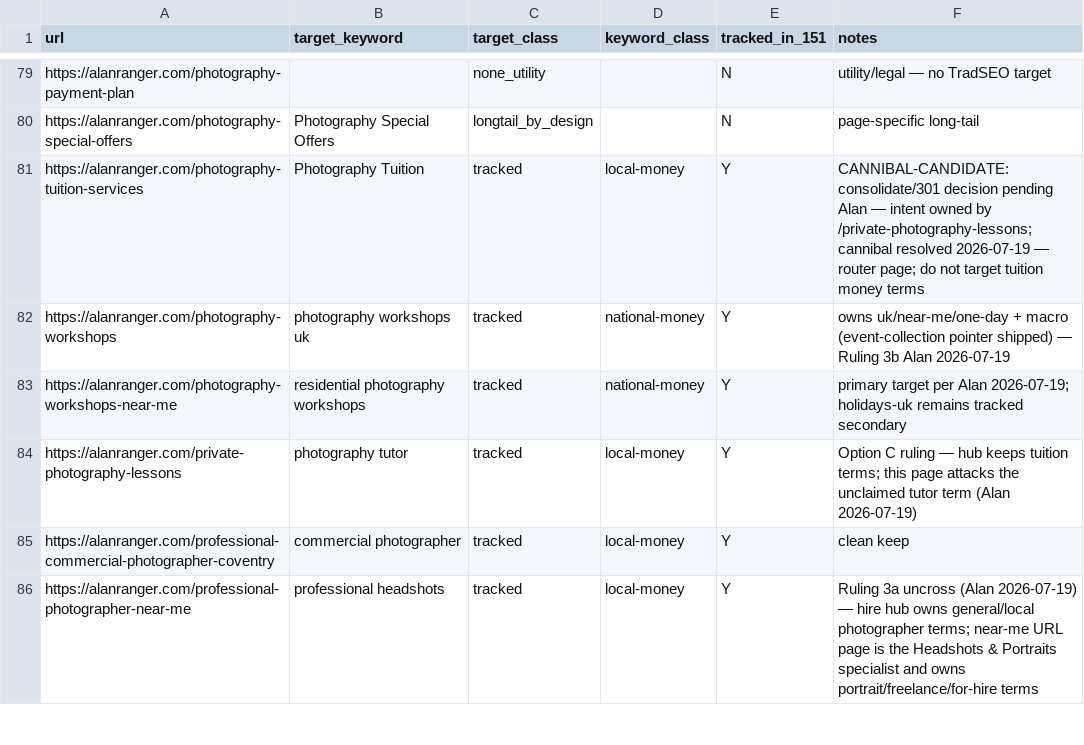
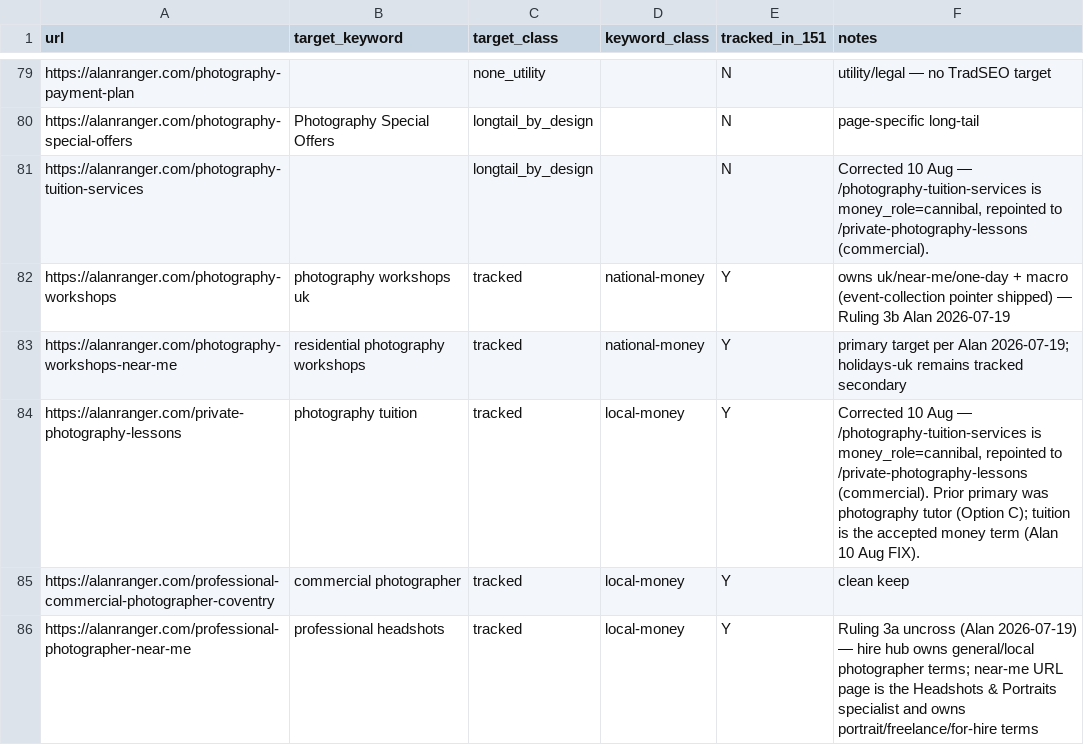
Before and after one commit to alanranger/ai-geo-audit, a CSV file: config/09-url-target-keywords.csv, drawn as a sheet; only a part is shown, gaps mark what is left out.

Commit message:
fix: repoint photography tuition off cannibal target page
LOCKED + override → /private-photography-lessons; clear cannibal primary; re-export 09 CSV; apply script for one-shot retarget.

```diff
--- a/config/09-url-target-keywords.csv
+++ b/config/09-url-target-keywords.csv
@@ -80,6 +80,6 @@ https://alanranger.com/photography-payment-plan,,none_utility,,N,utility/legal
 https://alanranger.com/photography-special-offers,Photography Special Offers,longtail_by_design,,N,page-specific long-tail
-https://alanranger.com/photography-tuition-services,Photography Tuition,tracked,local-money,Y,CANNIBAL-CANDIDATE: consolidate/301 decision pending Alan — intent owned by /private-photography-lessons; cannibal resolved 2026-07-19 — router page; do not target tuition money terms
+https://alanranger.com/photography-tuition-services,,longtail_by_design,,N,"Corrected 10 Aug — /photography-tuition-services is money_role=cannibal, repointed to /private-photography-lessons (commercial)."
 https://alanranger.com/photography-workshops,photography workshops uk,tracked,national-money,Y,owns uk/near-me/one-day + macro (event-collection pointer shipped) — Ruling 3b Alan 2026-07-19
 https://alanranger.com/photography-workshops-near-me,residential photography workshops,tracked,national-money,Y,primary target per Alan 2026-07-19; holidays-uk remains tracked secondary
-https://alanranger.com/private-photography-lessons,photography tutor,tracked,local-money,Y,Option C ruling — hub keeps tuition terms; this page attacks the unclaimed tutor term (Alan 2026-07-19)
+https://alanranger.com/private-photography-lessons,photography tuition,tracked,local-money,Y,"Corrected 10 Aug — /photography-tuition-services is money_role=cannibal, repointed to /private-photography-lessons (commercial). Prior primary was photography tutor (Option C); tuition is the accepted money term (Alan 10 Aug FIX)."
 https://alanranger.com/professional-commercial-photographer-coventry,commercial photographer,tracked,local-money,Y,clean keep
```
Also changed, not shown: config/keyword-tracking-locations-and-class-LOCKED-v11.csv, 1 other file.
